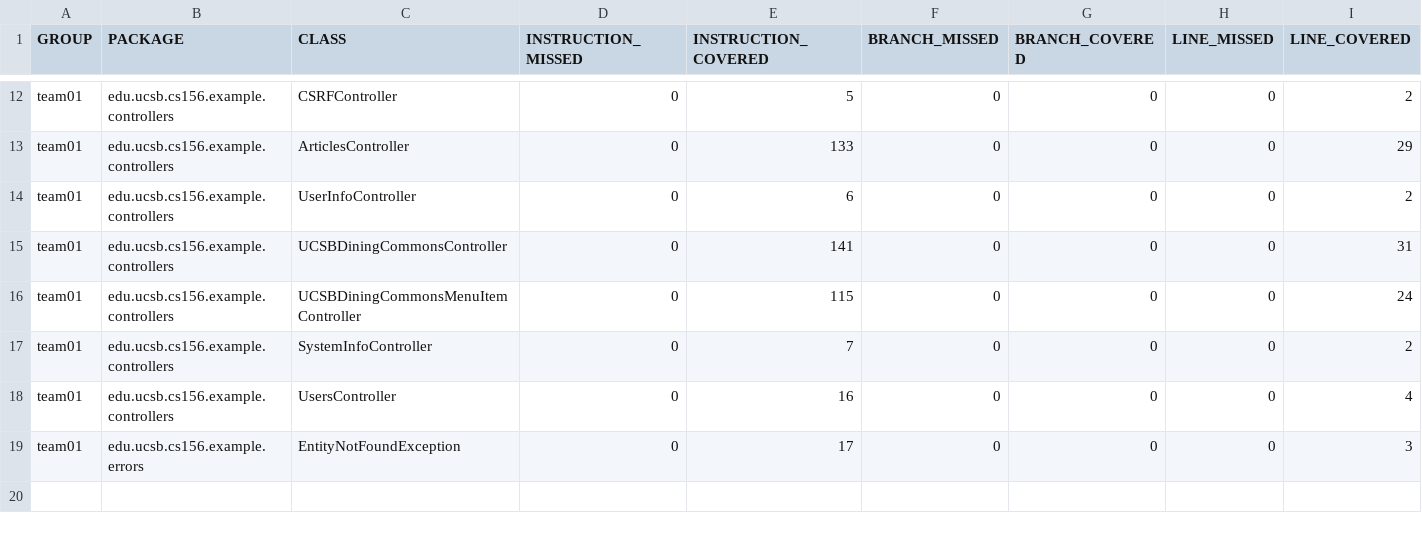
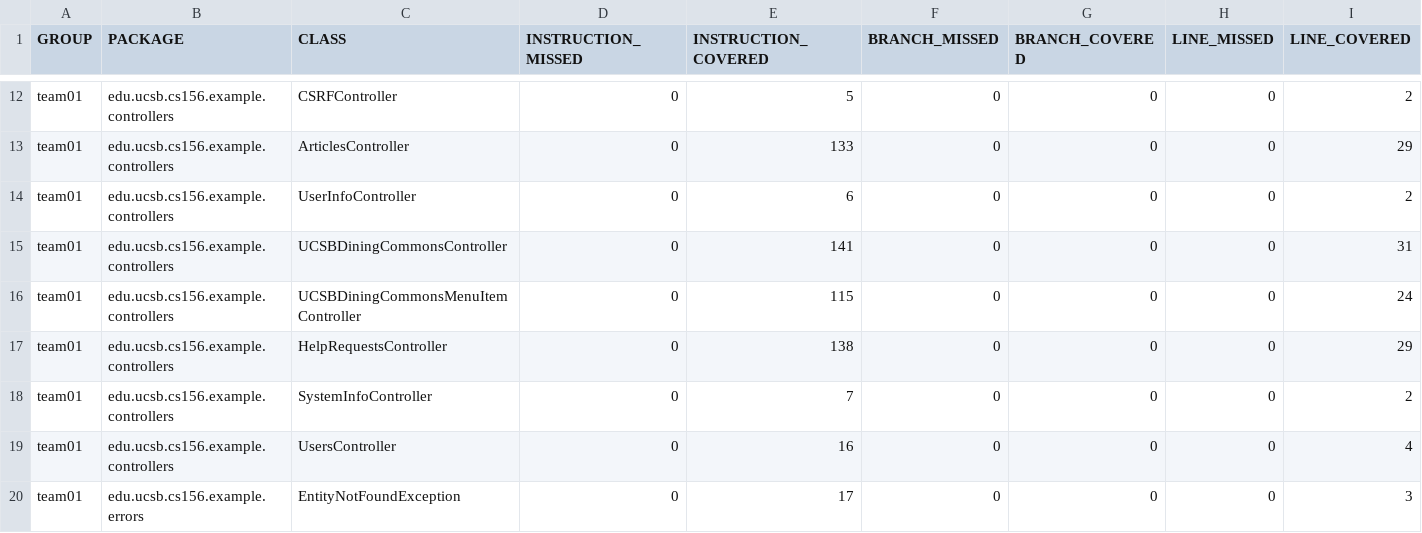
Before and after one commit to ucsb-cs156-f24/team01-f24-14, a CSV file: jacoco/jacoco.csv, drawn as a sheet; only a part is shown, gaps mark what is left out; rows hold the shown columns only; the diff names each change by its address in the sheet, - before the commit and + after, or states it on an @@ line.

Commit message:
Deploying to gh-pages from @ ucsb-cs156-f24/team01-f24-14@d18b492a09d125ce81d896c26e1d2e623d5a8c3a 🚀

```diff
--- a/jacoco/jacoco.csv
+++ b/jacoco/jacoco.csv
+row 17: team01 | edu.ucsb.cs156.example.controllers | HelpRequestsController | 0 | 138 | 0 | 0 | 0 | 29
```
Also changed, not shown: 7 other files.
